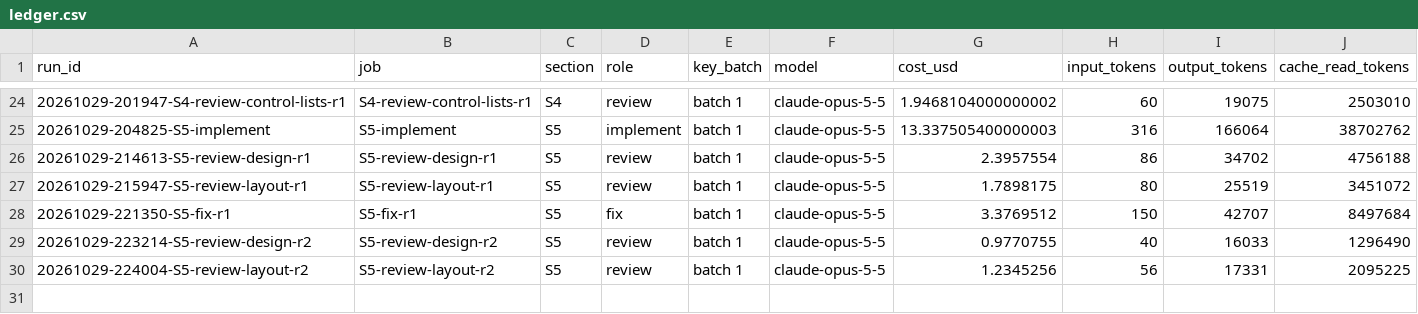
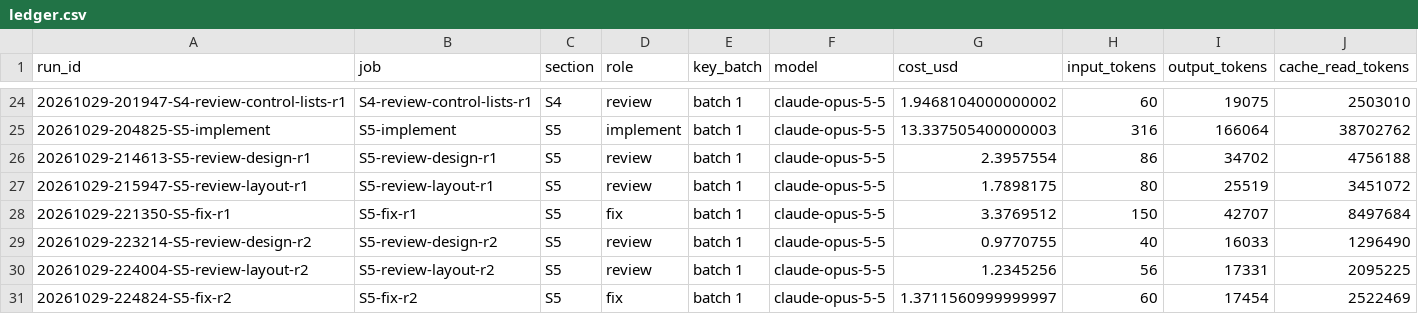
Before and after one commit to ChemE-as-Code/process-library, a CSV file: processes/ammonia-1/runs/ledger.csv, drawn as a sheet; only a part is shown, gaps mark what is left out; rows hold the shown columns only; the diff names each change by its address in the sheet, - before the commit and + after, or states it on an @@ line.

```diff
--- a/processes/ammonia-1/runs/ledger.csv
+++ b/processes/ammonia-1/runs/ledger.csv
+row 31: 20261029-224824-S5-fix-r2 | S5-fix-r2 | S5 | fix | batch 1 | claude-opus-5-5 | 1.3711560999999997 | 60 | 17454 | 2522469
```
Also changed, not shown: 1 other file.
